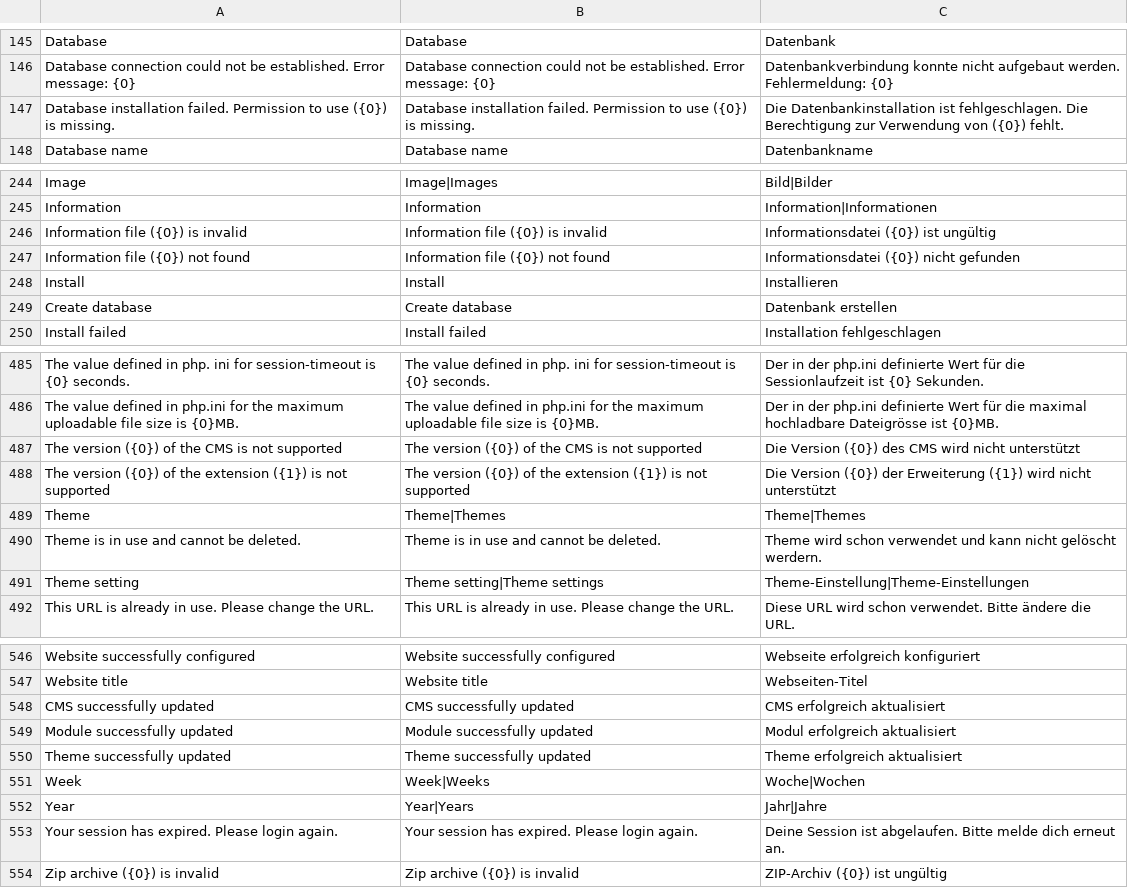
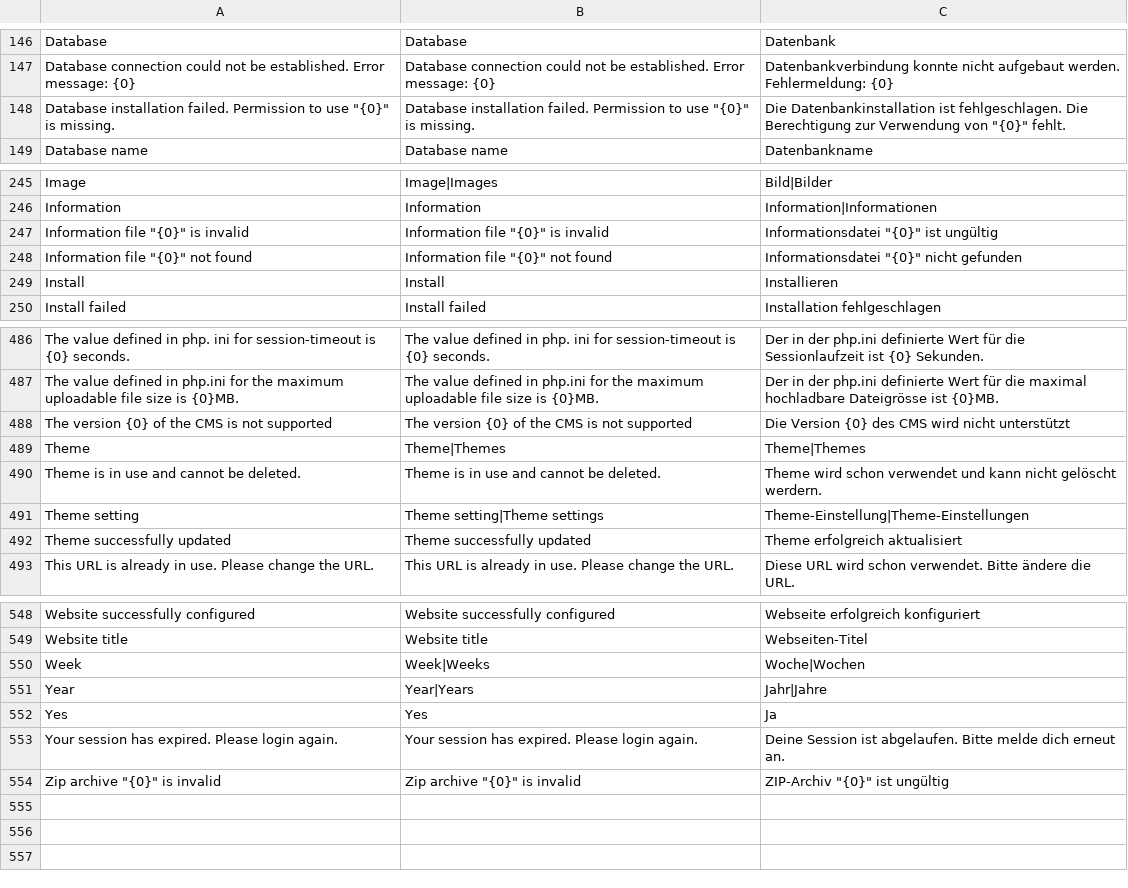
Before and after one commit to rahulyhg/Neoflow-CMS, a CSV file: application/i18n/translations.csv, drawn as a sheet; only a part is shown, gaps mark what is left out; the diff covers the shown part only.

```diff
--- a/application/i18n/translations.csv
+++ b/application/i18n/translations.csv
@@ -146,3 +147,3 @@ Database;Database;Datenbank
 Database connection could not be established. Error message: {0};Database connection could not be established. Error message: {0};Datenbankverbindung konnte nicht aufgebaut werden. Fehlermeldung: {0}
-Database installation failed. Permission to use ({0}) is missing.;Database installation failed. Permission to use ({0}) is missing.;Die Datenbankinstallation ist fehlgeschlagen. Die Berechtigung zur Verwendung von ({0}) fehlt.
+"Database installation failed. Permission to use ""{0}"" is missing.";"Database installation failed. Permission to use ""{0}"" is missing.";"Die Datenbankinstallation ist fehlgeschlagen. Die Berechtigung zur Verwendung von ""{0}"" fehlt."
 Database name;Database name;Datenbankname
@@ -245,6 +246,5 @@ Image;Image|Images;Bild|Bilder
 Information;Information;Information|Informationen
-Information file ({0}) is invalid;Information file ({0}) is invalid;Informationsdatei ({0}) ist ungültig
-Information file ({0}) not found;Information file ({0}) not found;Informationsdatei ({0}) nicht gefunden
+"Information file ""{0}"" is invalid";"Information file ""{0}"" is invalid";"Informationsdatei ""{0}"" ist ungültig"
+"Information file ""{0}"" not found";"Information file ""{0}"" not found";"Informationsdatei ""{0}"" nicht gefunden"
 Install;Install;Installieren
-Create database;Create database;Datenbank erstellen
 Install failed;Install failed;Installation fehlgeschlagen
@@ -486,4 +487,3 @@ The value defined in php. ini for session-timeout is {0} seconds.;The value defi
 The value defined in php.ini for the maximum uploadable file size is {0}MB.;The value defined in php.ini for the maximum uploadable file size is {0}MB.;Der in der php.ini definierte Wert für die maximal hochladbare Dateigrösse ist {0}MB.
-The version ({0}) of the CMS is not supported;The version ({0}) of the CMS is not supported;Die Version ({0}) des CMS wird nicht unterstützt
-The version ({0}) of the extension ({1}) is not supported;The  version ({0}) of the extension ({1}) is not supported;Die Version ({0}) der Erweiterung ({1}) wird nicht unterstützt
+The version {0} of the CMS is not supported;The version {0} of the CMS is not supported;Die Version {0} des CMS wird nicht unterstützt
 Theme;Theme|Themes;Theme|Themes
@@ -491,2 +491,3 @@ Theme is in use and cannot be deleted.;Theme is in use and cannot be deleted.;Th
 Theme setting;Theme setting|Theme settings;Theme-Einstellung|Theme-Einstellungen
+Theme successfully updated;Theme successfully updated;Theme erfolgreich aktualisiert
 This URL is already in use. Please change the URL.;This URL is already in use. Please change the URL.;Diese URL wird schon verwendet. Bitte ändere die URL.
@@ -547,8 +549,6 @@ Website successfully configured;Website successfully configured;Webseite erfolgr
 Website title;Website title;Webseiten-Titel
-CMS successfully updated;CMS successfully updated;CMS erfolgreich aktualisiert
-Module successfully updated;Module successfully updated;Modul erfolgreich aktualisiert
-Theme successfully updated;Theme successfully updated;Theme erfolgreich aktualisiert
 Week;Week|Weeks;Woche|Wochen
 Year;Year|Years;Jahr|Jahre
+Yes;Yes;Ja
 Your session has expired. Please login again.;Your session has expired. Please login again.;Deine Session ist abgelaufen. Bitte melde dich erneut an.
-Zip archive ({0}) is invalid;Zip archive ({0}) is invalid;ZIP-Archiv ({0}) ist ungültig
+"Zip archive ""{0}"" is invalid";"Zip archive ""{0}"" is invalid";"ZIP-Archiv ""{0}"" ist ungültig"
```
Also changed, not shown: 1 added row, 24 moved rows and 33 edited cells elsewhere in this file, 4 other files.
